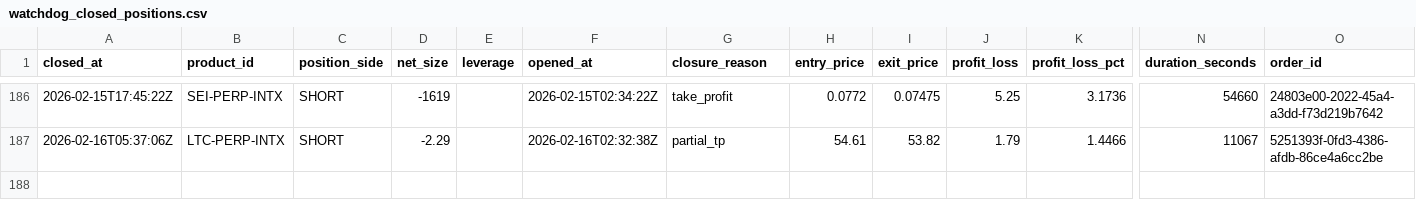
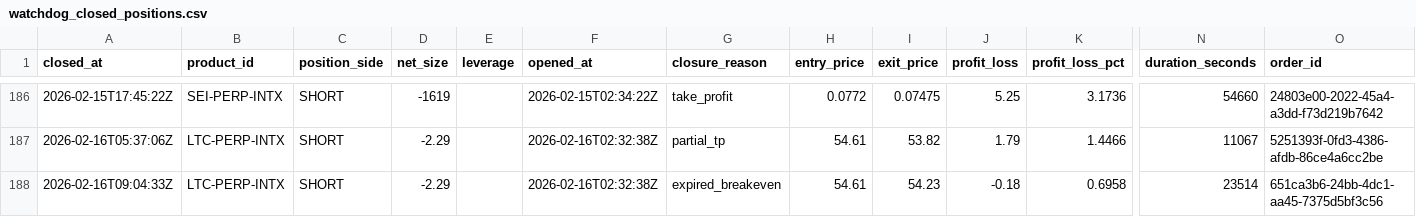
Before and after one commit to spirosrap/crypto-finance, a CSV file: trade_logs/watchdog_closed_positions.csv, drawn as a sheet; only a part is shown, gaps mark what is left out; rows hold the shown columns only; the diff names each change by its address in the sheet, - before the commit and + after, or states it on an @@ line.

```diff
--- a/trade_logs/watchdog_closed_positions.csv
+++ b/trade_logs/watchdog_closed_positions.csv
+row 188: 2026-02-16T09:04:33Z | LTC-PERP-INTX | SHORT | -2.29 |  | 2026-02-16T02:32:38Z | expired_breakeven | 54.61 | 54.23 | -0.18 | 0.6958 | 23514 | 651ca3b6-24bb-4dc1-aa45-7375d5bf3c56
```
Also changed, not shown: trade_logs/paper_finder_closed_positions.csv, trade_logs/paper_finder_open_positions.csv, 2 other files.
